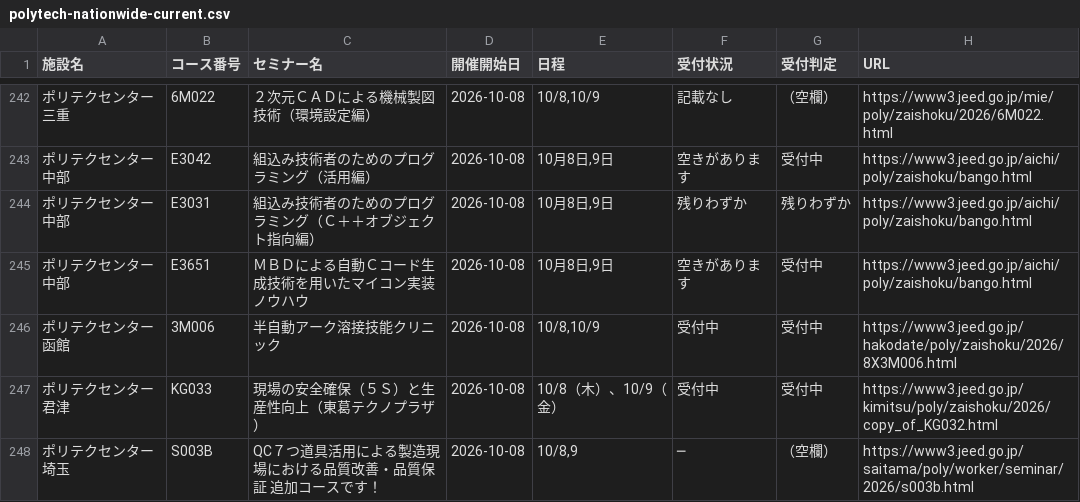
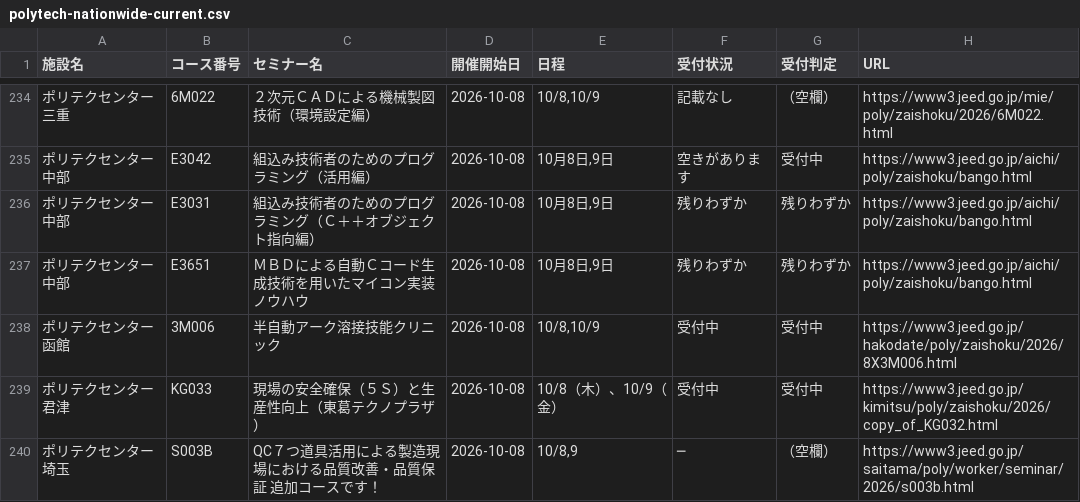
Before and after one commit to es-worktools/jnet21-rss, a CSV file: polytech-nationwide-current.csv, drawn as a sheet; only a part is shown, gaps mark what is left out; the diff covers the shown part only.

```diff
--- a/polytech-nationwide-current.csv
+++ b/polytech-nationwide-current.csv
@@ -244,3 +236,3 @@
 ポリテクセンター中部,E3031,組込み技術者のためのプログラミング（Ｃ＋＋オブジェクト指向編）,2026-10-08,"10月8日,9日",残りわずか,残りわずか,https://www3.jeed.go.jp/aichi/poly/zaishoku/bango.html
-ポリテクセンター中部,E3651,ＭＢＤによる自動Ｃコード生成技術を用いたマイコン実装ノウハウ,2026-10-08,"10月8日,9日",空きがあります,受付中,https://www3.jeed.go.jp/aichi/poly/zaishoku/bango.html
+ポリテクセンター中部,E3651,ＭＢＤによる自動Ｃコード生成技術を用いたマイコン実装ノウハウ,2026-10-08,"10月8日,9日",残りわずか,残りわずか,https://www3.jeed.go.jp/aichi/poly/zaishoku/bango.html
 ポリテクセンター函館,3M006,半自動アーク溶接技能クリニック,2026-10-08,"10/8,10/9",受付中,受付中,https://www3.jeed.go.jp/hakodate/poly/zaishoku/2026/8X3M006.html
```
Also changed, not shown: 1 added row, 11 removed rows and 2 edited cells elsewhere in this file, 2 other files.
